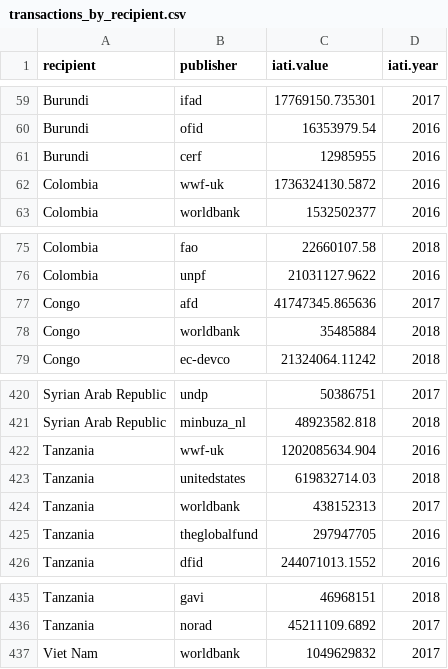
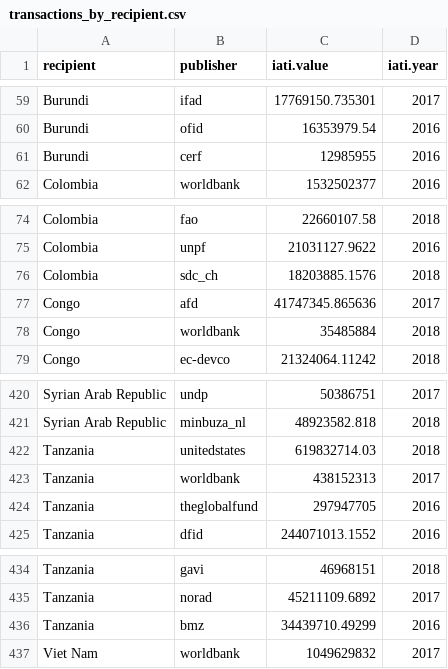
Before and after one commit to akmiller01/IATI-annual-report-2019, a CSV file: output/transactions_by_recipient.csv, drawn as a sheet; only a part is shown, gaps mark what is left out; removed rows and columns are numbered as before the commit, all else as after; the diff names each change by its address in the sheet, - before the commit and + after, or states it on an @@ line.

```diff
--- a/output/transactions_by_recipient.csv
+++ b/output/transactions_by_recipient.csv
-row 62: Colombia | wwf-uk | 1736324130.5872 | 2016
+row 76: Colombia | sdc_ch | 18203885.1576 | 2018
-row 422: Tanzania | wwf-uk | 1202085634.904 | 2016
+row 436: Tanzania | bmz | 34439710.49299 | 2016
```
Also changed, not shown: output/merged_by_recipient.csv, 1 other file.
